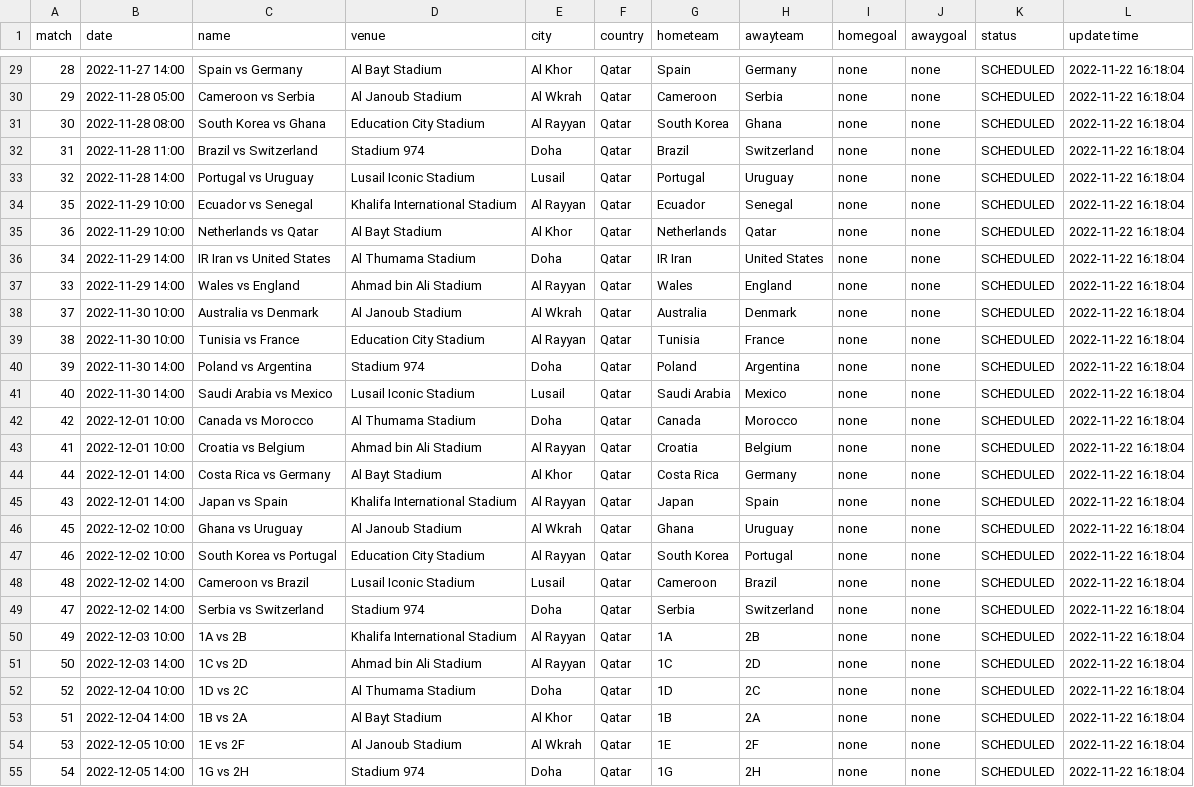
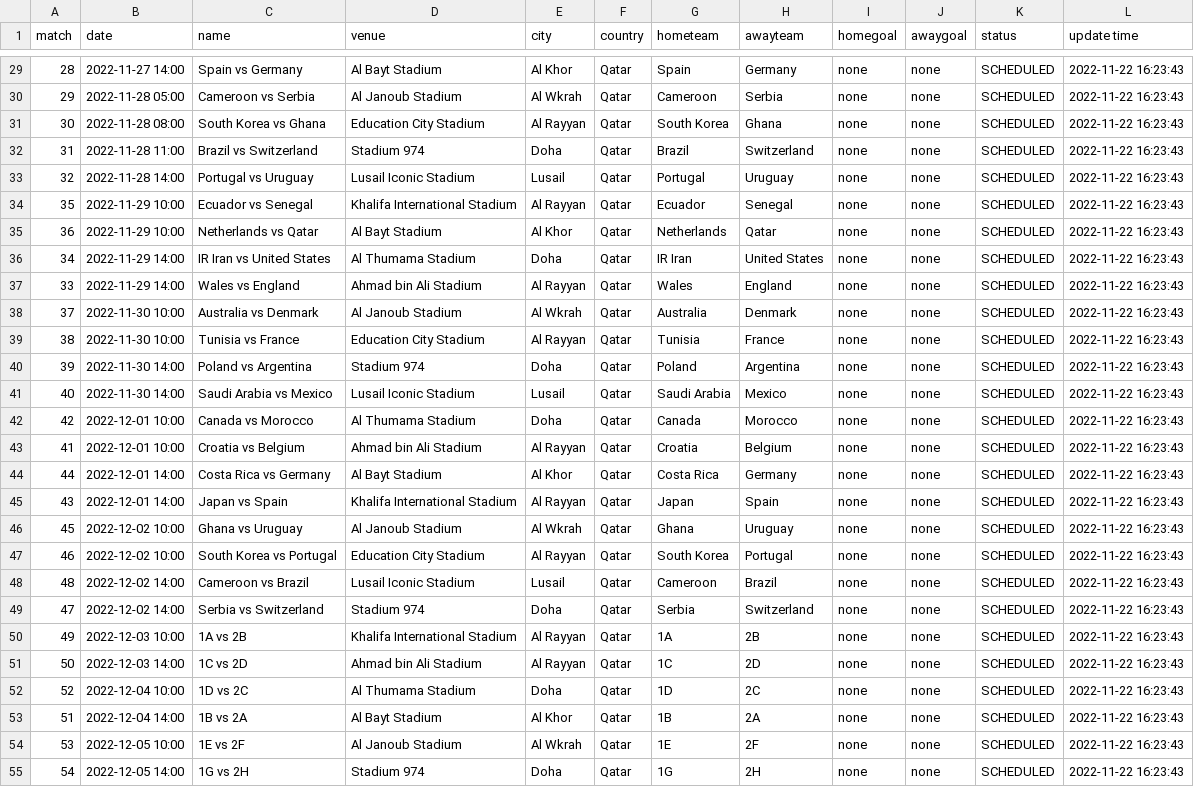
Before and after one commit to excel4soccer/FIFA2022_WC, a CSV file: fifa2022_fixture.csv, drawn as a sheet; only a part is shown, gaps mark what is left out; the diff covers the shown part only; the diff names each change by its address in the sheet, - before the commit and + after, or states it on an @@ line.

```diff
--- a/fifa2022_fixture.csv
+++ b/fifa2022_fixture.csv
-L29:L55 (update time): 2022-11-22 16:18:04
+L29:L55 (update time): 2022-11-22 16:23:43
```
Also changed, not shown: 40 edited cells elsewhere in this file.
